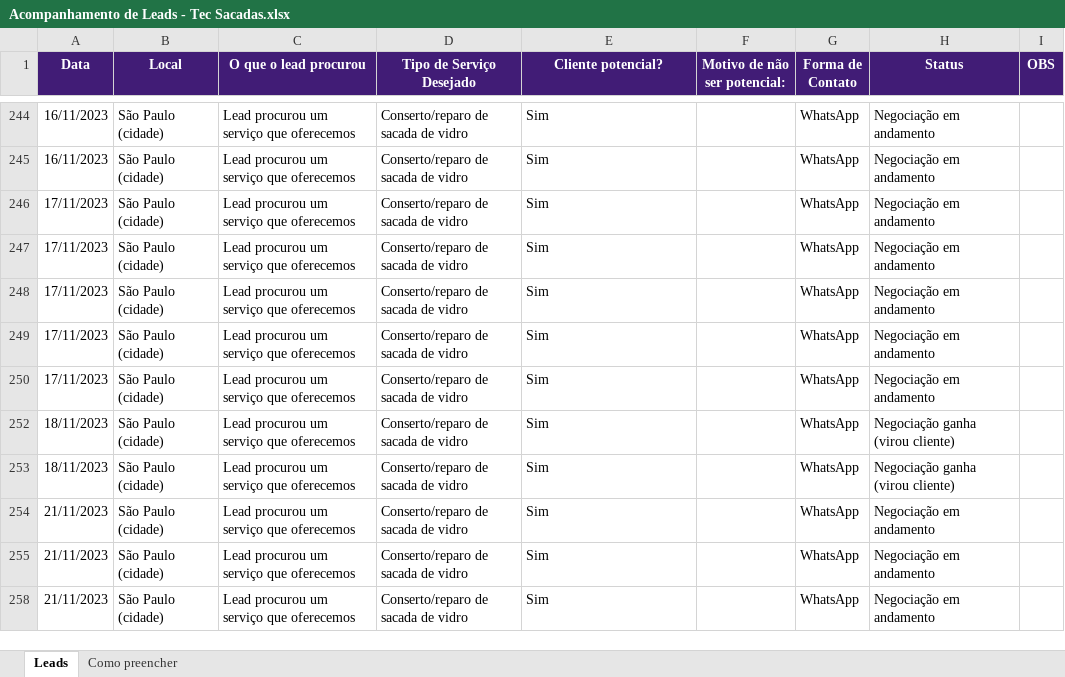
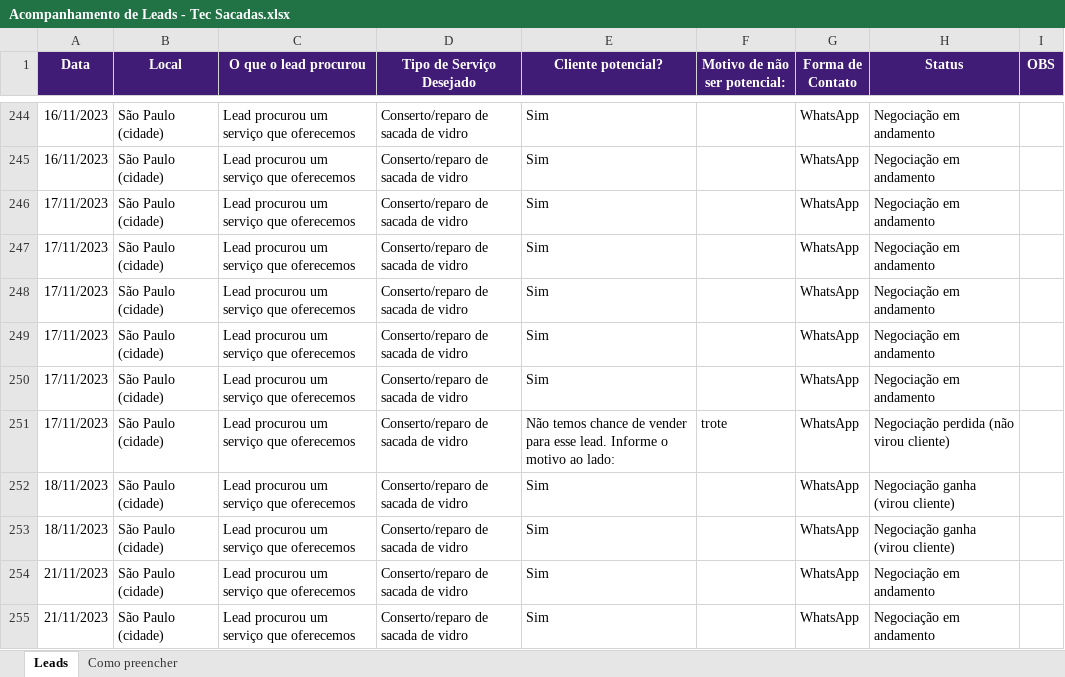
Before and after one commit to flerma/tecsacadas-manager, an Excel workbook: src/main/resources/sheets/acompanhamento-leads/Acompanhamento de Leads - Tec Sacadas.xlsx, sheet Leads, drawn as a sheet; only a part is shown, gaps mark what is left out; the shorter side is filled out with more unchanged rows; values as stored, in another font and other column widths than the file's, no borders; charts and pictures not drawn; the diff covers the shown part only; the diff names each change by its address in the sheet, - before the commit and + after, or states it on an @@ line.

```diff
--- a/src/main/resources/sheets/acompanhamento-leads/Acompanhamento de Leads - Tec Sacadas.xlsx (sheet Leads)
+++ b/src/main/resources/sheets/acompanhamento-leads/Acompanhamento de Leads - Tec Sacadas.xlsx (sheet Leads)
@@ row 251 unhidden: 17/11/2023 | São Paulo (cidade) | Lead procurou um serviço que oferecemos | Conserto/reparo de sacada de vidro | Não temos chance de vender para esse lead. Informe o motivo ao lado: | trote | WhatsApp | Negociação perdida (não virou cliente) @@
```
Also changed, not shown: 45 added rows and 55 hidden or unhidden rows elsewhere in this sheet, 9 other files.
